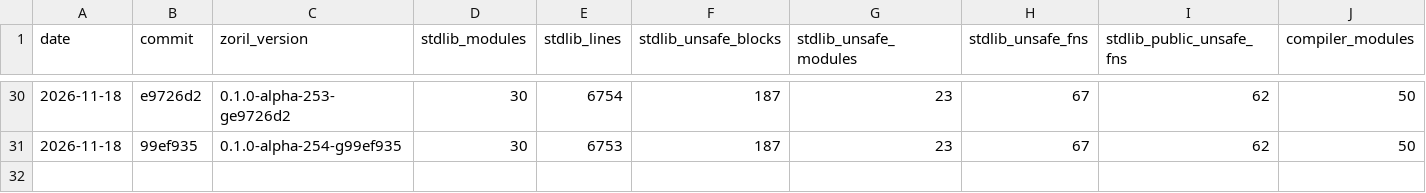
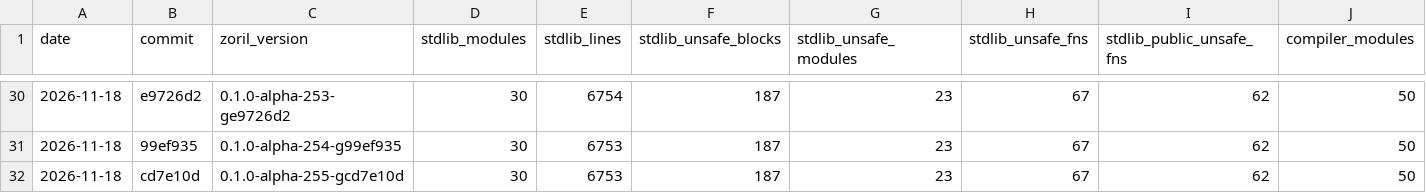
Before and after one commit to engenforge/zoril, a TSV file: figures_history.tsv, drawn as a sheet; only a part is shown, gaps mark what is left out; rows hold the shown columns only; the diff names each change by its address in the sheet, - before the commit and + after, or states it on an @@ line.

```diff
--- a/figures_history.tsv
+++ b/figures_history.tsv
+row 32: 2026-11-18 | cd7e10d | 0.1.0-alpha-255-gcd7e10d | 30 | 6753 | 187 | 23 | 67 | 62 | 50
```
